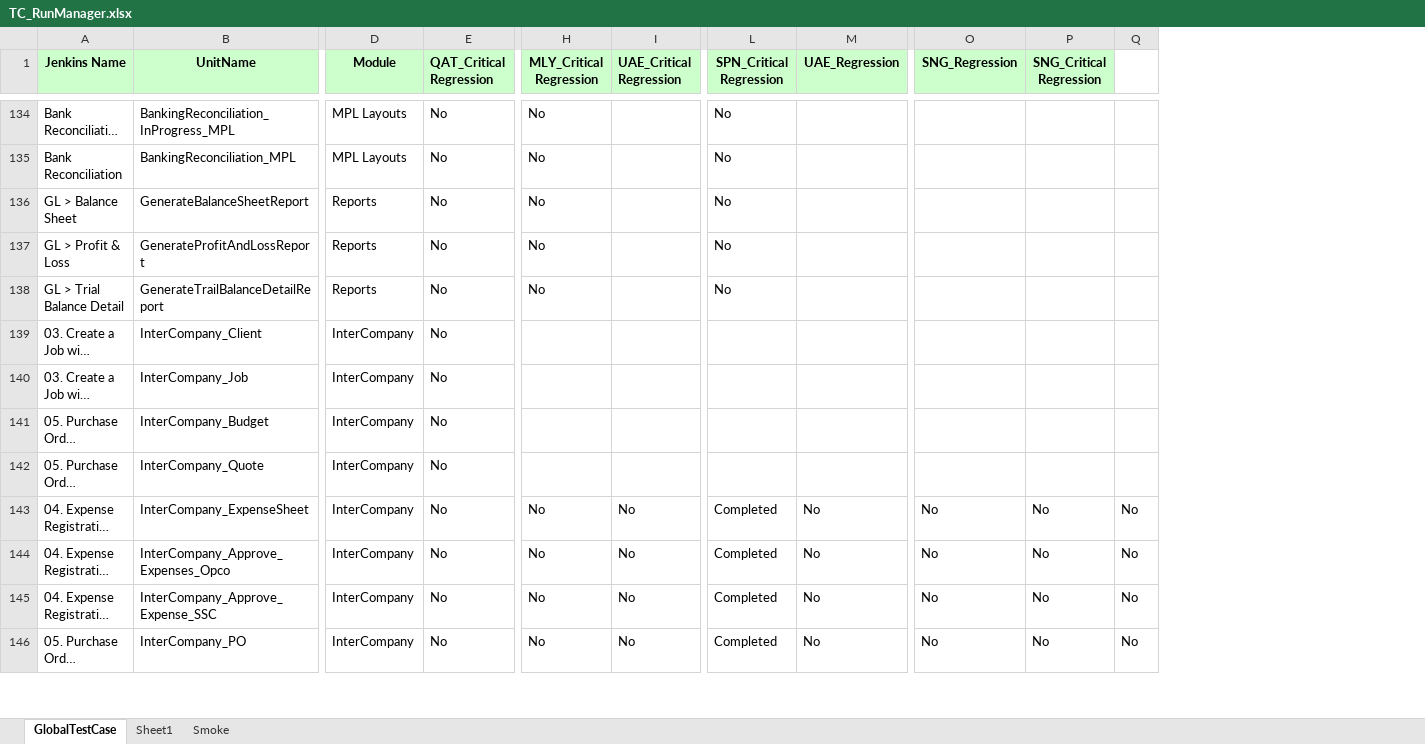
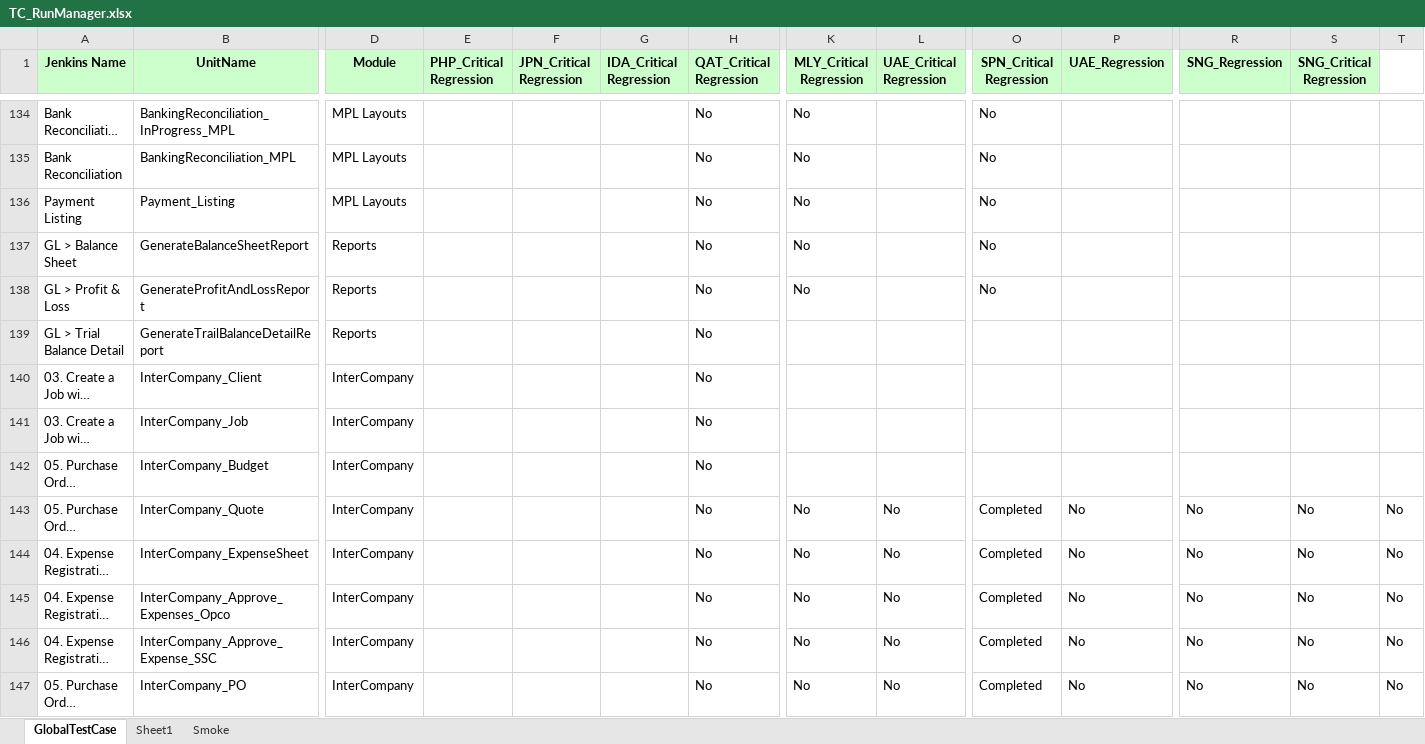
Before and after one commit to Thiyagarajan2022/GlobalTestSuiteAutomation1, an Excel workbook: WppRegpack/TestResource/TC_RunManager.xlsx, sheet GlobalTestCase, drawn as a sheet; only a part is shown, gaps mark what is left out; long unchanged cells end in …; values as stored, in another font and other column widths than the file's, no borders; conditional formats not drawn; addresses are those after the commit; rows hold the shown columns only; the diff covers the shown part only; the diff names each change by its address in the sheet, - before the commit and + after, or states it on an @@ line.

```diff
--- a/WppRegpack/TestResource/TC_RunManager.xlsx (sheet GlobalTestCase)
+++ b/WppRegpack/TestResource/TC_RunManager.xlsx (sheet GlobalTestCase)
+column E (PHP_Critical Regression), empty
+column F (JPN_Critical Regression), empty
+column G (IDA_Critical Regression), empty
+row 136: Payment Listing | Payment_Listing | MPL Layouts |  |  |  | No | No |  | No
-K139 (MLY_Critical Regression): No
+K139 (MLY_Critical Regression): (empty)
-O139 (SPN_Critical Regression): No
+O139 (SPN_Critical Regression): (empty)
-K143 (MLY_Critical Regression): (empty)
+K143 (MLY_Critical Regression): No
-L143 (UAE_Critical Regression): (empty)
+L143 (UAE_Critical Regression): No
-O143 (SPN_Critical Regression): (empty)
+O143 (SPN_Critical Regression): Completed
-P143 (UAE_Regression): (empty)
+P143 (UAE_Regression): No
-R143 (SNG_Regression): (empty)
+R143 (SNG_Regression): No
-S143 (SNG_Critical Regression): (empty)
+S143 (SNG_Critical Regression): No
-T143: (empty)
+T143: No
```
Also changed, not shown: 5 added rows, 1 removed row and 14 edited cells elsewhere in this sheet, WppRegpack/TestResource/EnvParamaters.xlsx, 3 other files.
